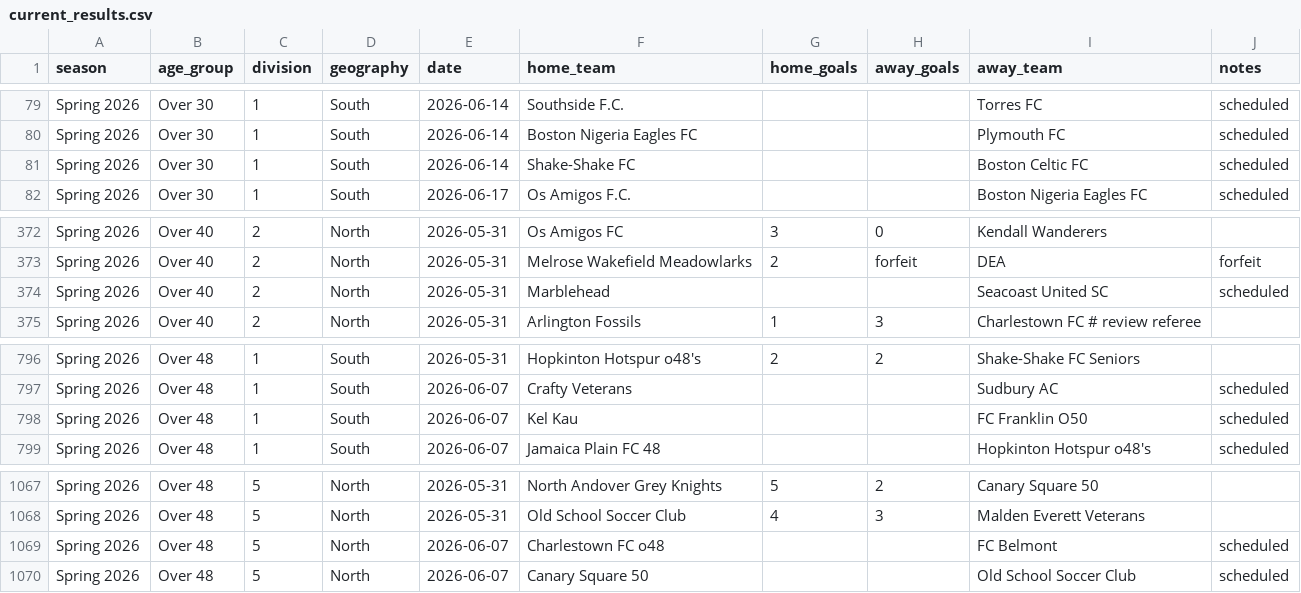
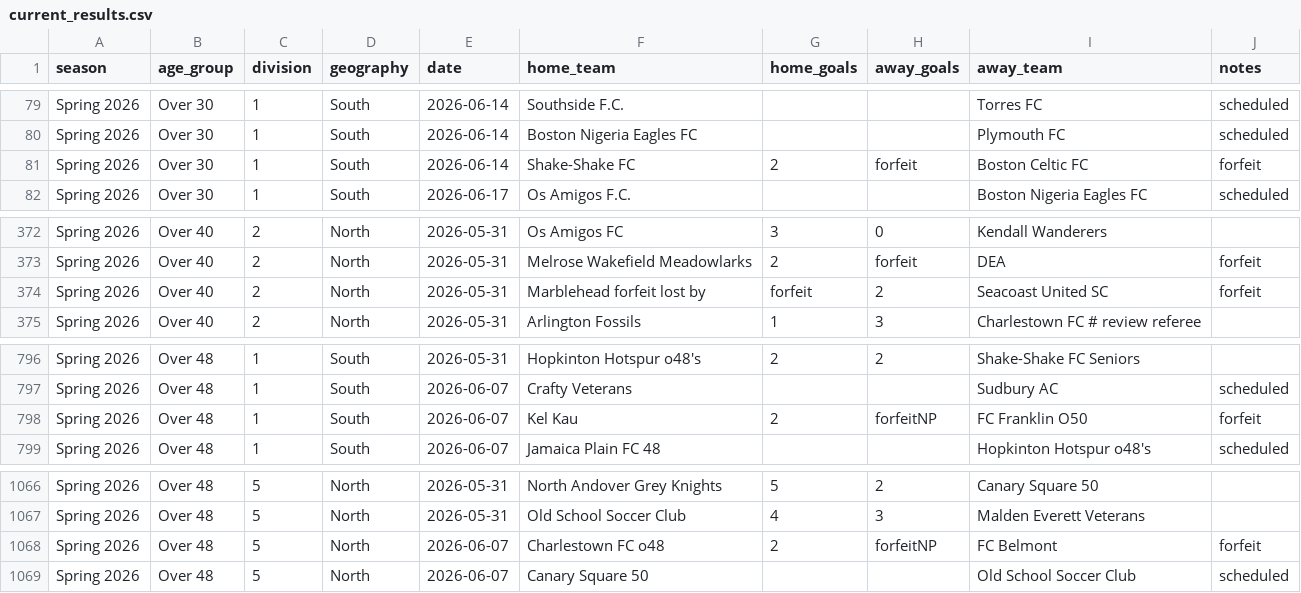
Before and after one commit to davidkane9/othsl, a CSV file: data/current_results.csv, drawn as a sheet; only a part is shown, gaps mark what is left out; the diff covers the shown part only.

```diff
--- a/data/current_results.csv
+++ b/data/current_results.csv
@@ -80,3 +80,3 @@ Spring 2026,Over 30,1,South,2026-06-14,Southside F.C.,,,Torres FC,scheduled
 Spring 2026,Over 30,1,South,2026-06-14,Boston Nigeria Eagles FC,,,Plymouth FC,scheduled
-Spring 2026,Over 30,1,South,2026-06-14,Shake-Shake FC,,,Boston Celtic FC,scheduled
+Spring 2026,Over 30,1,South,2026-06-14,Shake-Shake FC,2,forfeit,Boston Celtic FC,forfeit
 Spring 2026,Over 30,1,South,2026-06-17,Os Amigos F.C.,,,Boston Nigeria Eagles FC,scheduled
@@ -373,3 +373,3 @@ Spring 2026,Over 40,2,North,2026-05-31,Os Amigos FC,3,0,Kendall Wanderers,
 Spring 2026,Over 40,2,North,2026-05-31,Melrose Wakefield Meadowlarks,2,forfeit,DEA,forfeit
-Spring 2026,Over 40,2,North,2026-05-31,Marblehead,,,Seacoast United SC,scheduled
+Spring 2026,Over 40,2,North,2026-05-31,Marblehead forfeit lost by,forfeit,2,Seacoast United SC,forfeit
 Spring 2026,Over 40,2,North,2026-05-31,Arlington Fossils,1,3,Charlestown FC # review referee,
@@ -797,3 +797,3 @@ Spring 2026,Over 48,1,South,2026-05-31,Hopkinton Hotspur o48's,2,2,Shake-Shake F
 Spring 2026,Over 48,1,South,2026-06-07,Crafty Veterans,,,Sudbury AC,scheduled
-Spring 2026,Over 48,1,South,2026-06-07,Kel Kau,,,FC Franklin O50,scheduled
+Spring 2026,Over 48,1,South,2026-06-07,Kel Kau,2,forfeitNP,FC Franklin O50,forfeit
 Spring 2026,Over 48,1,South,2026-06-07,Jamaica Plain FC 48,,,Hopkinton Hotspur o48's,scheduled
@@ -1068,3 +1067,3 @@ Spring 2026,Over 48,5,North,2026-05-31,North Andover Grey Knights,5,2,Canary Squ
 Spring 2026,Over 48,5,North,2026-05-31,Old School Soccer Club,4,3,Malden Everett Veterans,
-Spring 2026,Over 48,5,North,2026-06-07,Charlestown FC o48,,,FC Belmont,scheduled
+Spring 2026,Over 48,5,North,2026-06-07,Charlestown FC o48,2,forfeitNP,FC Belmont,forfeit
 Spring 2026,Over 48,5,North,2026-06-07,Canary Square 50,,,Old School Soccer Club,scheduled
```
Also changed, not shown: 2 added rows, 3 removed rows and 4 edited cells elsewhere in this file, 1 other file.
